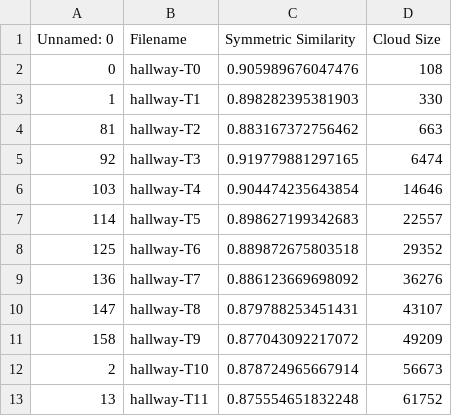
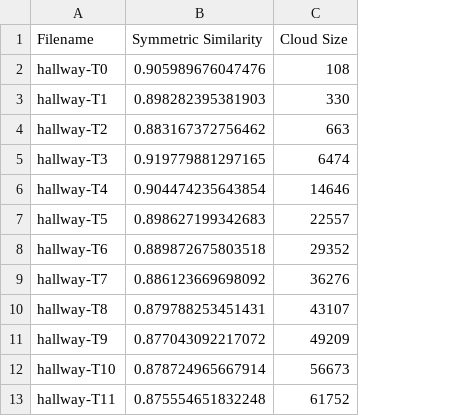
Before and after one commit to lupeterm/pc-compression, a CSV file: metrics/sparsepcgc-hallway-sim.csv, drawn as a sheet; only a part is shown; the diff names each change by its address in the sheet, - before the commit and + after, or states it on an @@ line.

Commit message:
remove col

```diff
--- a/metrics/sparsepcgc-hallway-sim.csv
+++ b/metrics/sparsepcgc-hallway-sim.csv
-column A (Unnamed: 0), rows 2-13: 0 | 1 | 81 | 92 | 103 | 114 | 125 | 136 | 147 | 158 | 2 | 13
```
